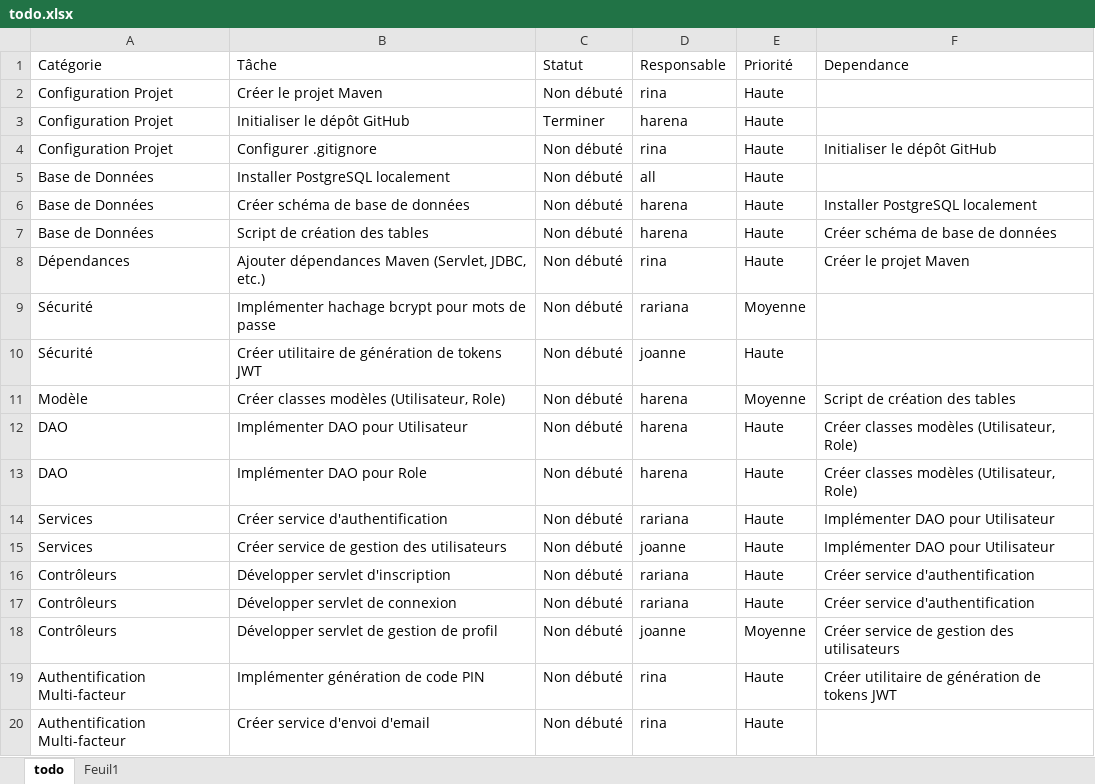
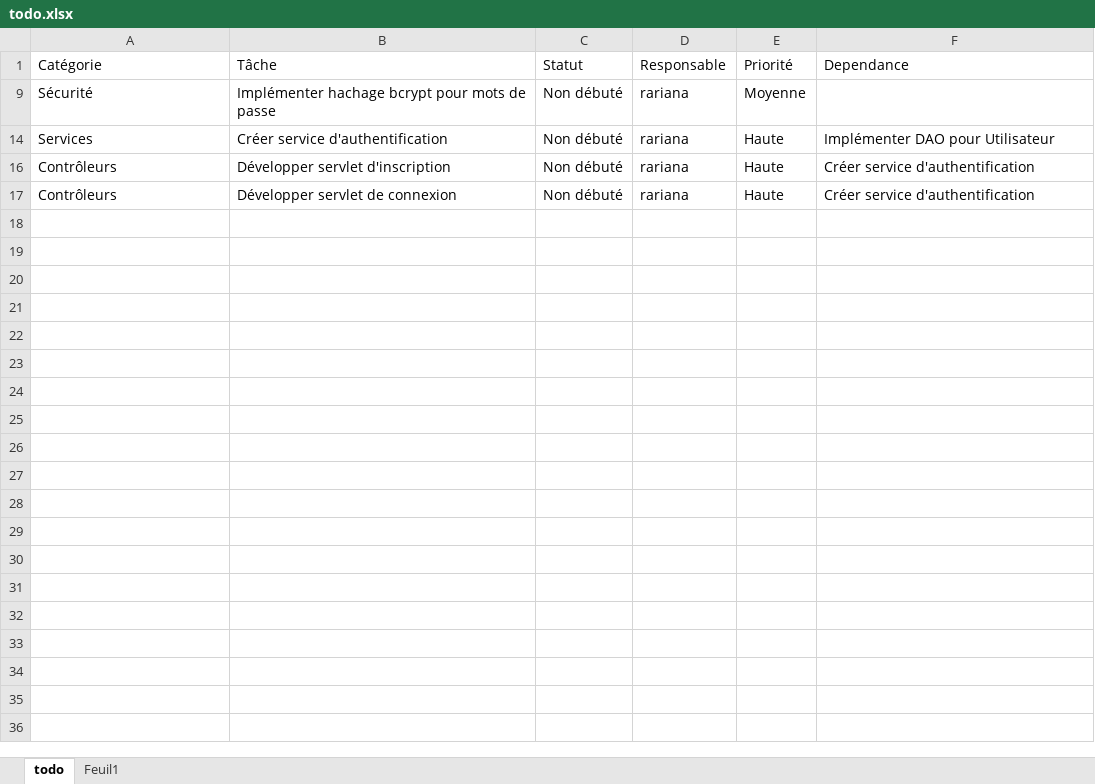
Before and after one commit to HarenaAndraina/projet-cloud, an Excel workbook: todo.xlsx, sheet todo, drawn as a sheet; only a part is shown; values as stored, in another font and other column widths than the file's, no borders; table styles not drawn; the diff covers the shown part only; the diff names each change by its address in the sheet, - before the commit and + after, or states it on an @@ line.

```diff
--- a/todo.xlsx (sheet todo)
+++ b/todo.xlsx (sheet todo)
@@ row 2 hidden: Configuration Projet | Créer le projet Maven | Non débuté | rina | Haute @@
@@ row 3 hidden: Configuration Projet | Initialiser le dépôt GitHub | Terminer | harena | Haute @@
@@ row 4 hidden: Configuration Projet | Configurer .gitignore | Non débuté | rina | Haute | Initialiser le dépôt GitHub @@
@@ row 5 hidden: Base de Données | Installer PostgreSQL localement | Non débuté | all | Haute @@
@@ row 6 hidden: Base de Données | Créer schéma de base de données | Non débuté | harena | Haute | Installer PostgreSQL localement @@
@@ row 7 hidden: Base de Données | Script de création des tables | Non débuté | harena | Haute | Créer schéma de base de données @@
@@ row 8 hidden: Dépendances | Ajouter dépendances Maven (Servlet, JDBC, etc.) | Non débuté | rina | Haute | Créer le projet Maven @@
@@ row 10 hidden: Sécurité | Créer utilitaire de génération de tokens JWT | Non débuté | joanne | Haute @@
@@ row 11 hidden: Modèle | Créer classes modèles (Utilisateur, Role) | Non débuté | harena | Moyenne | Script de création des tables @@
@@ row 12 hidden: DAO | Implémenter DAO pour Utilisateur | Non débuté | harena | Haute | Créer classes modèles (Utilisateur, Role) @@
@@ row 13 hidden: DAO | Implémenter DAO pour Role | Non débuté | harena | Haute | Créer classes modèles (Utilisateur, Role) @@
@@ row 15 hidden: Services | Créer service de gestion des utilisateurs | Non débuté | joanne | Haute | Implémenter DAO pour Utilisateur @@
@@ row 18 hidden: Contrôleurs | Développer servlet de gestion de profil | Non débuté | joanne | Moyenne | Créer service de gestion des utilisateurs @@
@@ row 19 hidden: Authentification Multi-facteur | Implémenter génération de code PIN | Non débuté | rina | Haute | Créer utilitaire de génération de tokens JWT @@
@@ row 20 hidden: Authentification Multi-facteur | Créer service d'envoi d'email | Non débuté | rina | Haute @@
```
Also changed, not shown: 10 hidden or unhidden rows elsewhere in this sheet, 2 other files.
